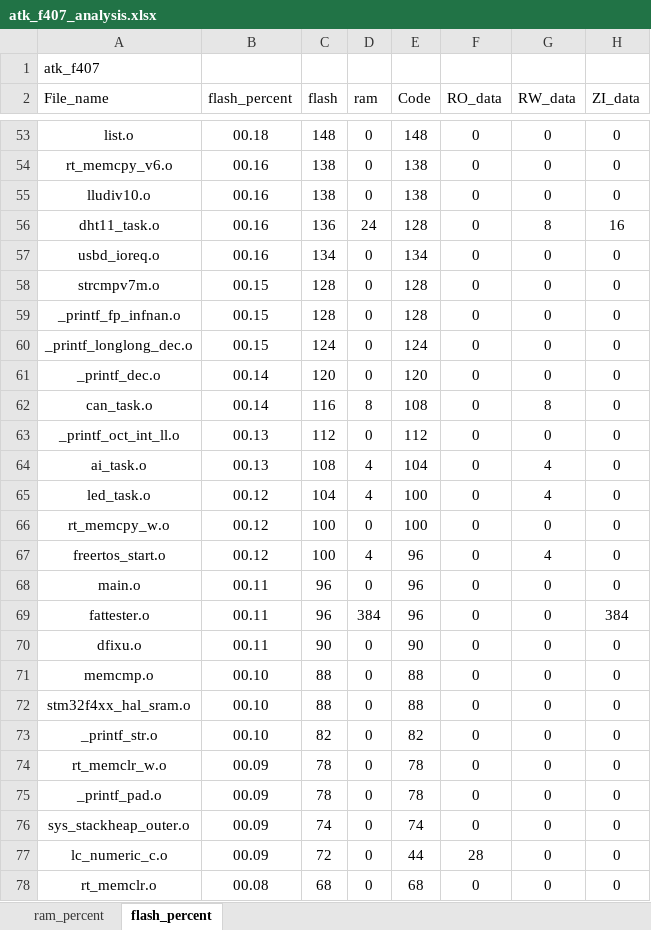
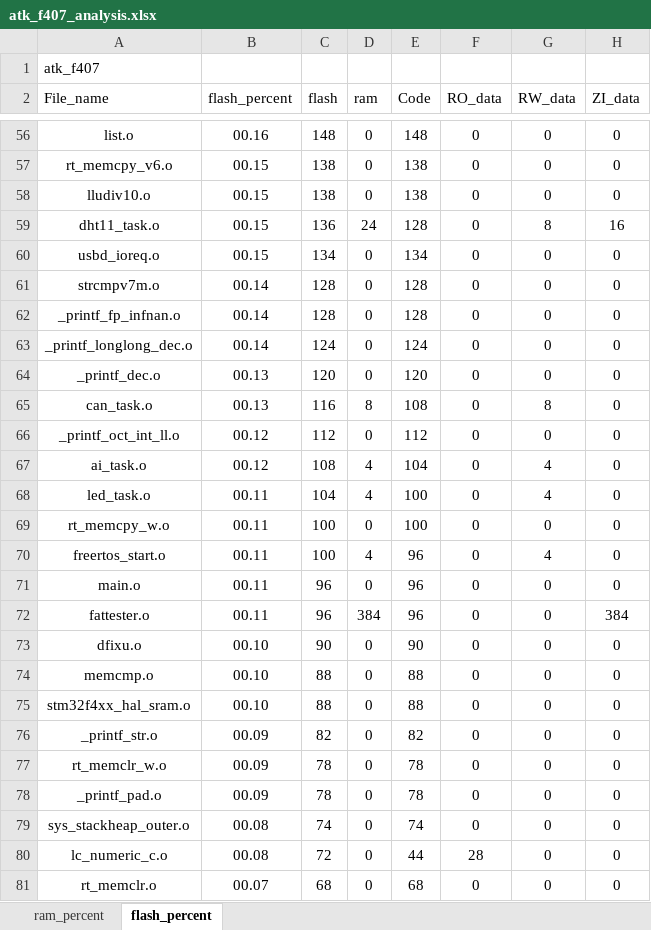
Before and after one commit to soda-code/STM32F407_Creat, an Excel workbook: EXAMPLE/Projects/MDK-ARM/atk_f407_analysis.xlsx, sheet flash_percent, drawn as a sheet; only a part is shown, gaps mark what is left out; values as stored, in another font and other column widths than the file's, no borders; charts and pictures and table styles not drawn; addresses are those after the commit; the diff covers the shown part only; the diff names each change by its address in the sheet, - before the commit and + after, or states it on an @@ line.

```diff
--- a/EXAMPLE/Projects/MDK-ARM/atk_f407_analysis.xlsx (sheet flash_percent)
+++ b/EXAMPLE/Projects/MDK-ARM/atk_f407_analysis.xlsx (sheet flash_percent)
-B56 (flash_percent): 00.18
+B56 (flash_percent): 00.16
-B57:B60 (flash_percent): 00.16
+B57:B60 (flash_percent): 00.15
-B61:B63 (flash_percent): 00.15
+B61:B63 (flash_percent): 00.14
-B64:B65 (flash_percent): 00.14
+B64:B65 (flash_percent): 00.13
-B66:B67 (flash_percent): 00.13
+B66:B67 (flash_percent): 00.12
-B68:B70 (flash_percent): 00.12
+B68:B70 (flash_percent): 00.11
-B73 (flash_percent): 00.11
+B73 (flash_percent): 00.10
-B76 (flash_percent): 00.10
+B76 (flash_percent): 00.09
-B79:B80 (flash_percent): 00.09
+B79:B80 (flash_percent): 00.08
-B81 (flash_percent): 00.08
+B81 (flash_percent): 00.07
```
Also changed, not shown: 7 added rows, 4 removed rows and 52 edited cells elsewhere in this sheet, sheet ram_percent, charts or pictures, 7 other files.
